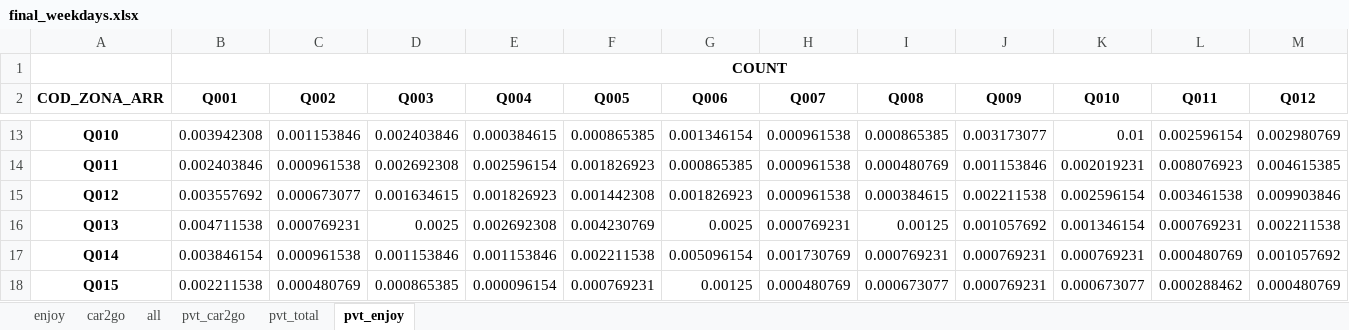
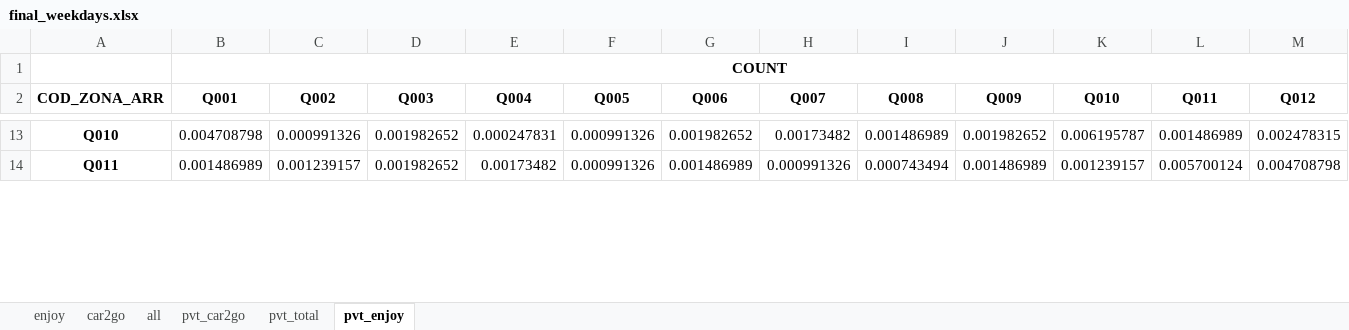
Before and after one commit to nisimatteo834/transport, an Excel workbook: lab2/final_weekdays.xlsx, sheet pvt_enjoy, drawn as a sheet; only a part is shown, gaps mark what is left out; values as stored, in another font and other column widths than the file's, no borders; removed rows and columns are numbered as before the commit, all else as after; rows hold the shown columns only; the diff covers the shown part only; the diff names each change by its address in the sheet, - before the commit and + after, or states it on an @@ line.

```diff
--- a/lab2/final_weekdays.xlsx (sheet pvt_enjoy)
+++ b/lab2/final_weekdays.xlsx (sheet pvt_enjoy)
-B13 (Q001): 0.003942308
+B13 (Q001): 0.004708798
-C13 (Q002): 0.001153846
+C13 (Q002): 0.000991326
-D13 (Q003): 0.002403846
+D13 (Q003): 0.001982652
-E13 (Q004): 0.000384615
+E13 (Q004): 0.000247831
-F13 (Q005): 0.000865385
+F13 (Q005): 0.000991326
-G13 (Q006): 0.001346154
+G13 (Q006): 0.001982652
-H13 (Q007): 0.000961538
+H13 (Q007): 0.00173482
-I13 (Q008): 0.000865385
+I13 (Q008): 0.001486989
-J13 (Q009): 0.003173077
+J13 (Q009): 0.001982652
-K13 (Q010): 0.01
+K13 (Q010): 0.006195787
-L13 (Q011): 0.002596154
+L13 (Q011): 0.001486989
-M13 (Q012): 0.002980769
+M13 (Q012): 0.002478315
-B14 (Q001): 0.002403846
+B14 (Q001): 0.001486989
-C14 (Q002): 0.000961538
+C14 (Q002): 0.001239157
-D14 (Q003): 0.002692308
+D14 (Q003): 0.001982652
-E14 (Q004): 0.002596154
+E14 (Q004): 0.00173482
-F14 (Q005): 0.001826923
+F14 (Q005): 0.000991326
-G14 (Q006): 0.000865385
+G14 (Q006): 0.001486989
-H14 (Q007): 0.000961538
+H14 (Q007): 0.000991326
-I14 (Q008): 0.000480769
+I14 (Q008): 0.000743494
-J14 (Q009): 0.001153846
+J14 (Q009): 0.001486989
-K14 (Q010): 0.002019231
+K14 (Q010): 0.001239157
-L14 (Q011): 0.008076923
+L14 (Q011): 0.005700124
-M14 (Q012): 0.004615385
+M14 (Q012): 0.004708798
-row 15: Q012 | 0.003557692 | 0.000673077 | 0.001634615 | 0.001826923 | 0.001442308 | 0.001826923 | 0.000961538 | 0.000384615 | 0.002211538 | 0.002596154 | 0.003461538 | 0.009903846
-row 16: Q013 | 0.004711538 | 0.000769231 | 0.0025 | 0.002692308 | 0.004230769 | 0.0025 | 0.000769231 | 0.00125 | 0.001057692 | 0.001346154 | 0.000769231 | 0.002211538
-row 17: Q014 | 0.003846154 | 0.000961538 | 0.001153846 | 0.001153846 | 0.002211538 | 0.005096154 | 0.001730769 | 0.000769231 | 0.000769231 | 0.000769231 | 0.000480769 | 0.001057692
-row 18: Q015 | 0.002211538 | 0.000480769 | 0.000865385 | 0.000096154 | 0.000769231 | 0.00125 | 0.000480769 | 0.000673077 | 0.000769231 | 0.000673077 | 0.000288462 | 0.000480769
```
Also changed, not shown: 17 added rows, 13 removed rows and 105 edited cells elsewhere in this sheet, lab2/final_alldays.xlsx, lab2/final_weekends.xlsx, 4 other files.
